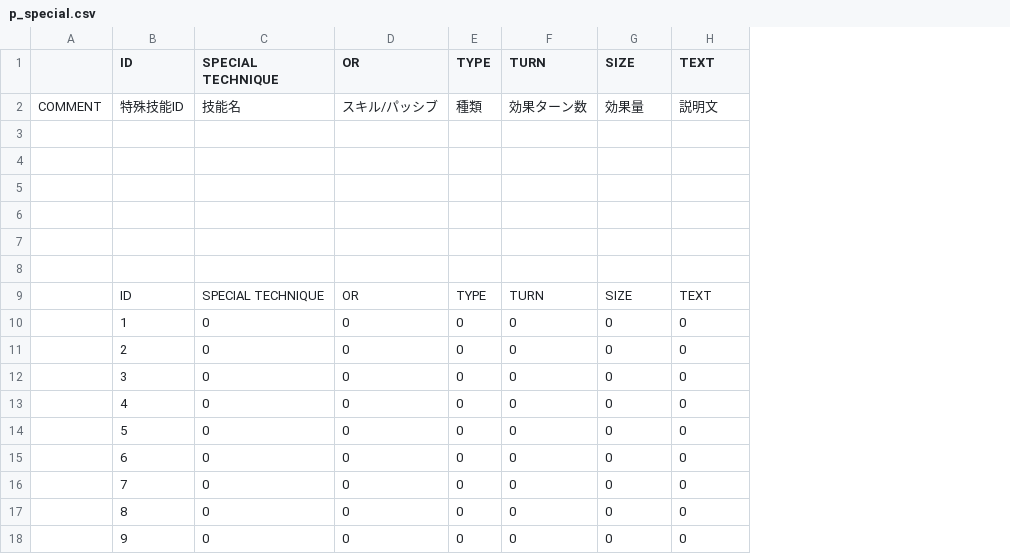
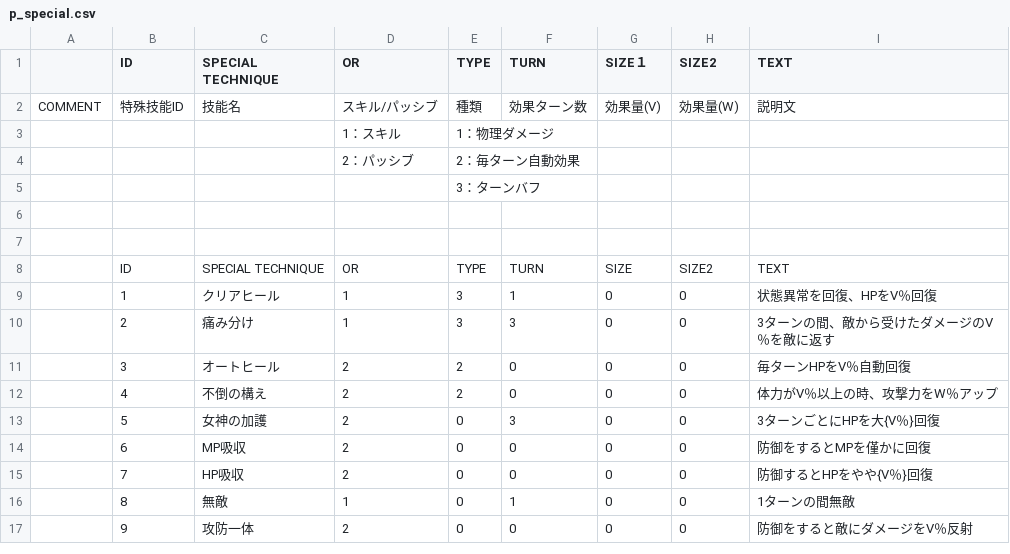
Before and after one commit to sca-nakano-22cge0017/SocialGameTeam, a CSV file: Assets/Nakano/Master/p_special.csv, drawn as a sheet; only a part is shown; removed rows and columns are numbered as before the commit, all else as after; the diff covers the shown part only; the diff names each change by its address in the sheet, - before the commit and + after, or states it on an @@ line.

```diff
--- a/Assets/Nakano/Master/p_special.csv
+++ b/Assets/Nakano/Master/p_special.csv
+column I (TEXT), row 2: 説明文; rows 8-17: TEXT | 状態異常を回復、HPをV％回復 | 3ターンの間、敵から受けたダメージのV％を敵に返す | 毎ターンHPをV％自動回復 | 体力がV％以上の時、攻撃力をW％アップ | 3ターンごとにHPを大{V％}回復 | 防御をするとMPを僅かに回復 | 防御するとHPをやや{V％}回復 | 1ターンの間無敵 | 防御をすると敵にダメージをV％反射
-G1: SIZE
+G1: SIZE１
-H1: TEXT
+H1: SIZE2
-G2 (SIZE１): 効果量
+G2 (SIZE１): 効果量(V)
-H2 (SIZE2): 説明文
+H2 (SIZE2): 効果量(W)
+row 3:  |  |  | 1：スキル | 1：物理ダメージ
+row 4:  |  |  | 2：パッシブ | 2：毎ターン自動効果
+row 5:  |  |  |  | 3：ターンバフ
-row 5: (empty)
-row 6: (empty)
-row 7: (empty)
-row 8: (empty)
-H8 (SIZE2): TEXT
+H8 (SIZE2): SIZE2
-C9 (SPECIAL TECHNIQUE): 0
+C9 (SPECIAL TECHNIQUE): クリアヒール
-D9:D10 (OR): 0
+D9:D10 (OR): 1
-E9:E10 (TYPE): 0
+E9:E10 (TYPE): 3
-F9 (TURN): 0
+F9 (TURN): 1
-C10 (SPECIAL TECHNIQUE): 0
+C10 (SPECIAL TECHNIQUE): 痛み分け
-F10 (TURN): 0
+F10 (TURN): 3
-C11 (SPECIAL TECHNIQUE): 0
+C11 (SPECIAL TECHNIQUE): オートヒール
-D11:D15 (OR): 0
+D11:D15 (OR): 2
-E11:E12 (TYPE): 0
+E11:E12 (TYPE): 2
-C12 (SPECIAL TECHNIQUE): 0
+C12 (SPECIAL TECHNIQUE): 不倒の構え
-C13 (SPECIAL TECHNIQUE): 0
+C13 (SPECIAL TECHNIQUE): 女神の加護
-F13 (TURN): 0
+F13 (TURN): 3
-C14 (SPECIAL TECHNIQUE): 0
+C14 (SPECIAL TECHNIQUE): MP吸収
-C15 (SPECIAL TECHNIQUE): 0
+C15 (SPECIAL TECHNIQUE): HP吸収
-C16 (SPECIAL TECHNIQUE): 0
+C16 (SPECIAL TECHNIQUE): 無敵
-D16 (OR): 0
+D16 (OR): 1
-F16 (TURN): 0
+F16 (TURN): 1
-C17 (SPECIAL TECHNIQUE): 0
+C17 (SPECIAL TECHNIQUE): 攻防一体
-D17 (OR): 0
+D17 (OR): 2
```
Also changed, not shown: 48 edited cells elsewhere in this file, 10 other files.
